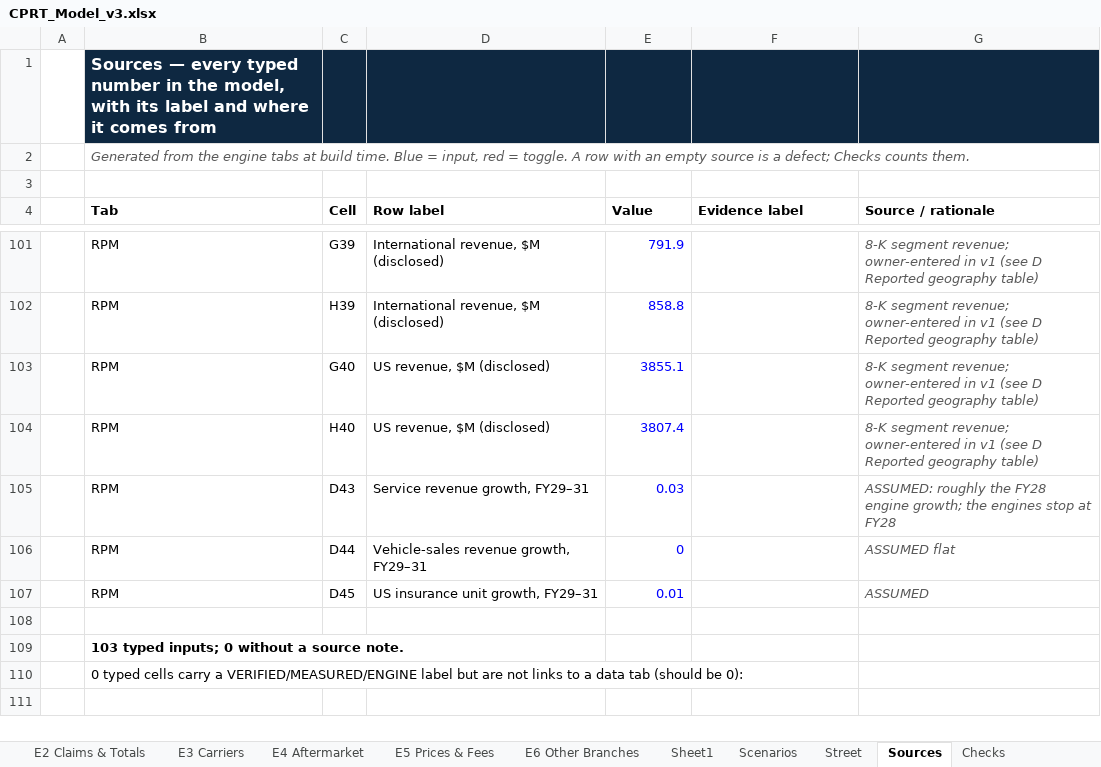
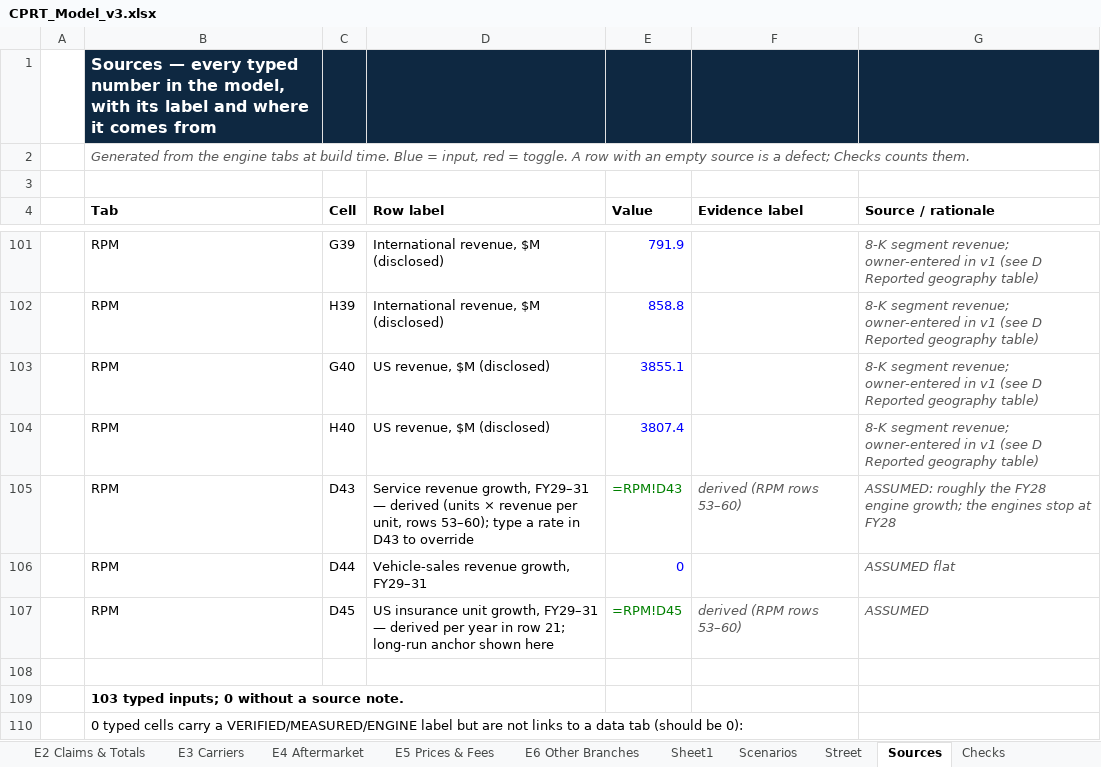
Before and after one commit to potpotman123/cprt-research, an Excel workbook: model/CPRT_Model_v3.xlsx, sheet Sources, drawn as a sheet; only a part is shown, gaps mark what is left out; values as stored, in another font and other column widths than the file's, no borders; formulas without a stored value are shown as written; the diff names each change by its address in the sheet, - before the commit and + after, or states it on an @@ line.

```diff
--- a/model/CPRT_Model_v3.xlsx (sheet Sources)
+++ b/model/CPRT_Model_v3.xlsx (sheet Sources)
-D105 (Row label): …growth, FY29–31
+D105 (Row label): …growth, FY29–31 — derived (units × revenue per unit, rows 53–60); type a rate in D43 to override
-E105 (Value): 0.03
+E105 (Value): =RPM!D43
-E105 text colour: #0000FF
+E105 text colour: #008000
-F105 (Evidence label): (empty)
+F105 (Evidence label): derived (RPM rows 53–60)
-D107 (Row label): …growth, FY29–31
+D107 (Row label): …growth, FY29–31 — derived per year in row 21; long-run anchor shown here
-E107 (Value): 0.01
+E107 (Value): =RPM!D45
-E107 text colour: #0000FF
+E107 text colour: #008000
-F107 (Evidence label): (empty)
+F107 (Evidence label): derived (RPM rows 53–60)
```
Also changed, not shown: sheet RPM, sheet D Facts, 1 other file.
